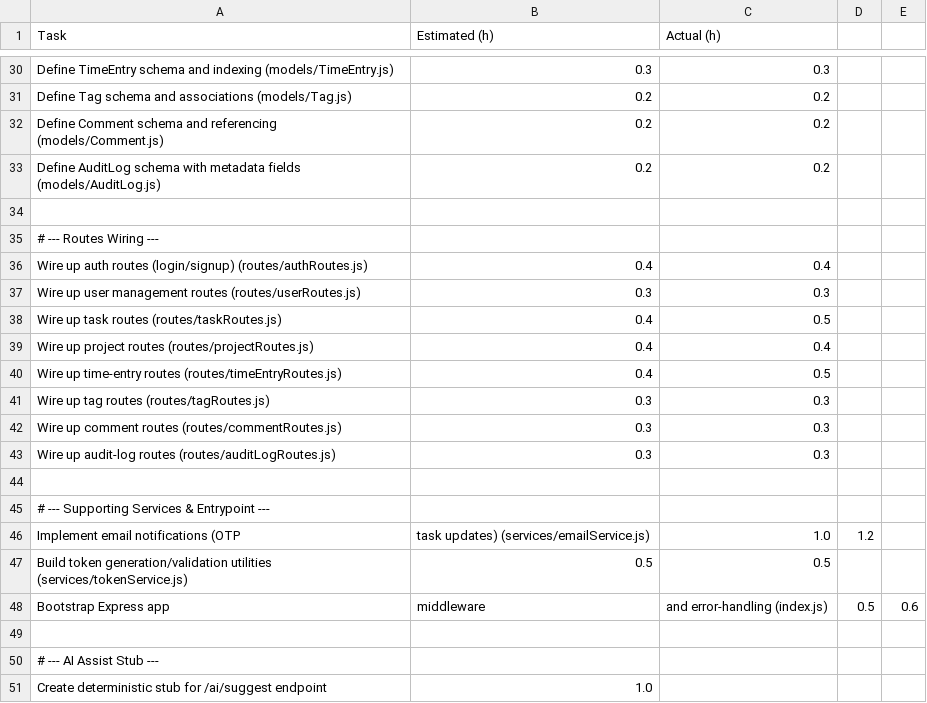
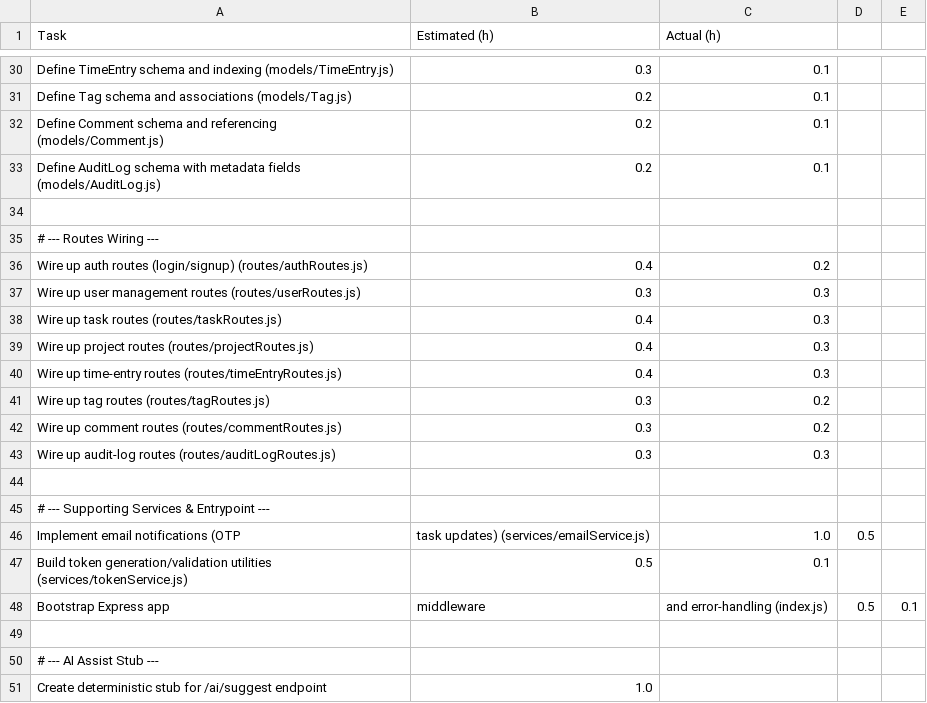
Before and after one commit to johnabednego/sprintsync-backend, a CSV file: estimates.csv, drawn as a sheet; only a part is shown, gaps mark what is left out; the diff covers the shown part only; the diff names each change by its address in the sheet, - before the commit and + after, or states it on an @@ line.

Commit message:
chore: correct calculations for the  backend estimates with actual time for tracking

```diff
--- a/estimates.csv
+++ b/estimates.csv
-C30 (Actual (h)): 0.3
+C30 (Actual (h)): 0.1
-C31:C33 (Actual (h)): 0.2
+C31:C33 (Actual (h)): 0.1
-C36 (Actual (h)): 0.4
+C36 (Actual (h)): 0.2
-C38 (Actual (h)): 0.5
+C38 (Actual (h)): 0.3
-C39 (Actual (h)): 0.4
+C39 (Actual (h)): 0.3
-C40 (Actual (h)): 0.5
+C40 (Actual (h)): 0.3
-C41:C42 (Actual (h)): 0.3
+C41:C42 (Actual (h)): 0.2
-D46: 1.2
+D46: 0.5
-C47 (Actual (h)): 0.5
+C47 (Actual (h)): 0.1
-E48: 0.6
+E48: 0.1
```
Also changed, not shown: 14 edited cells elsewhere in this file.
